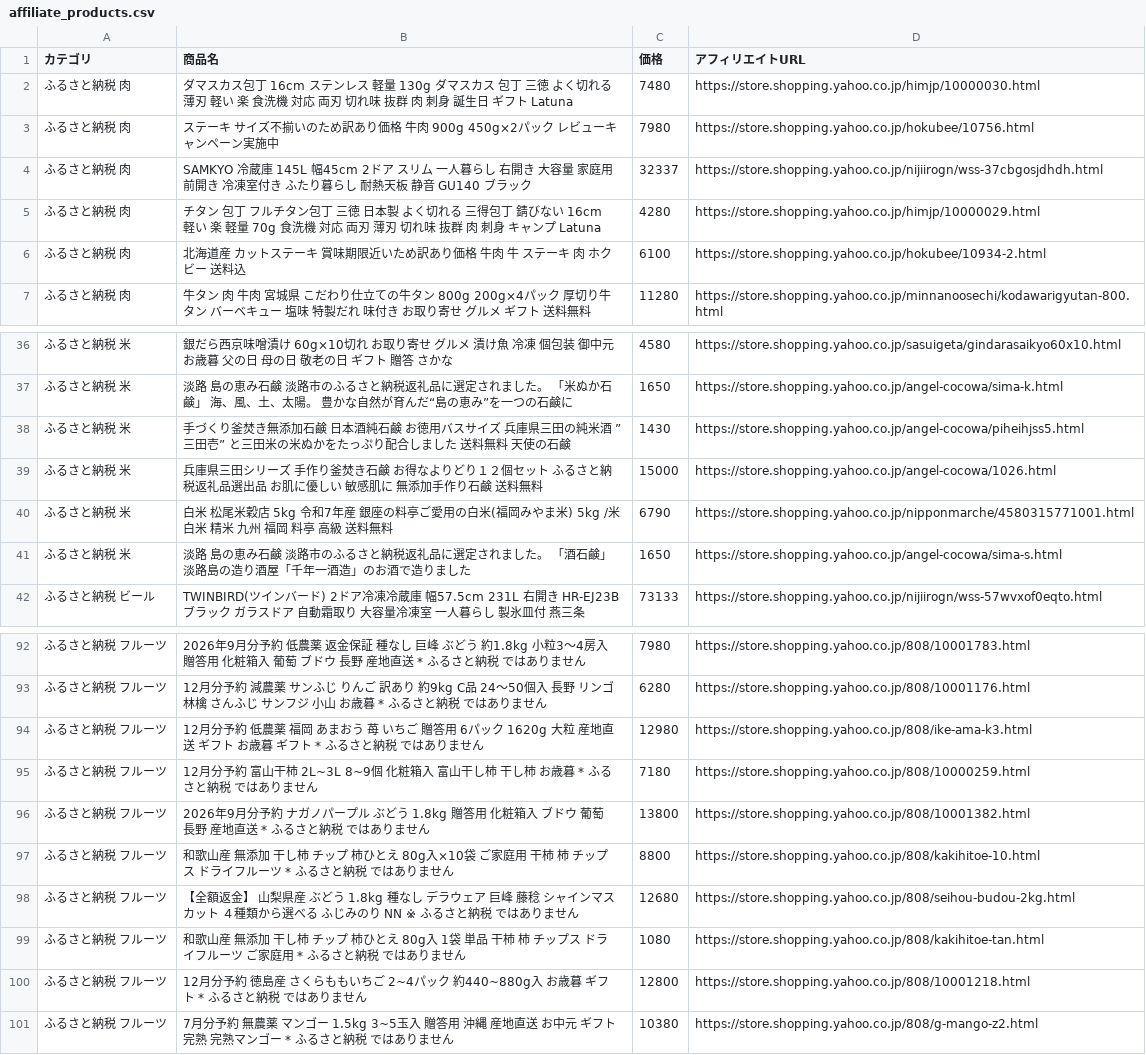
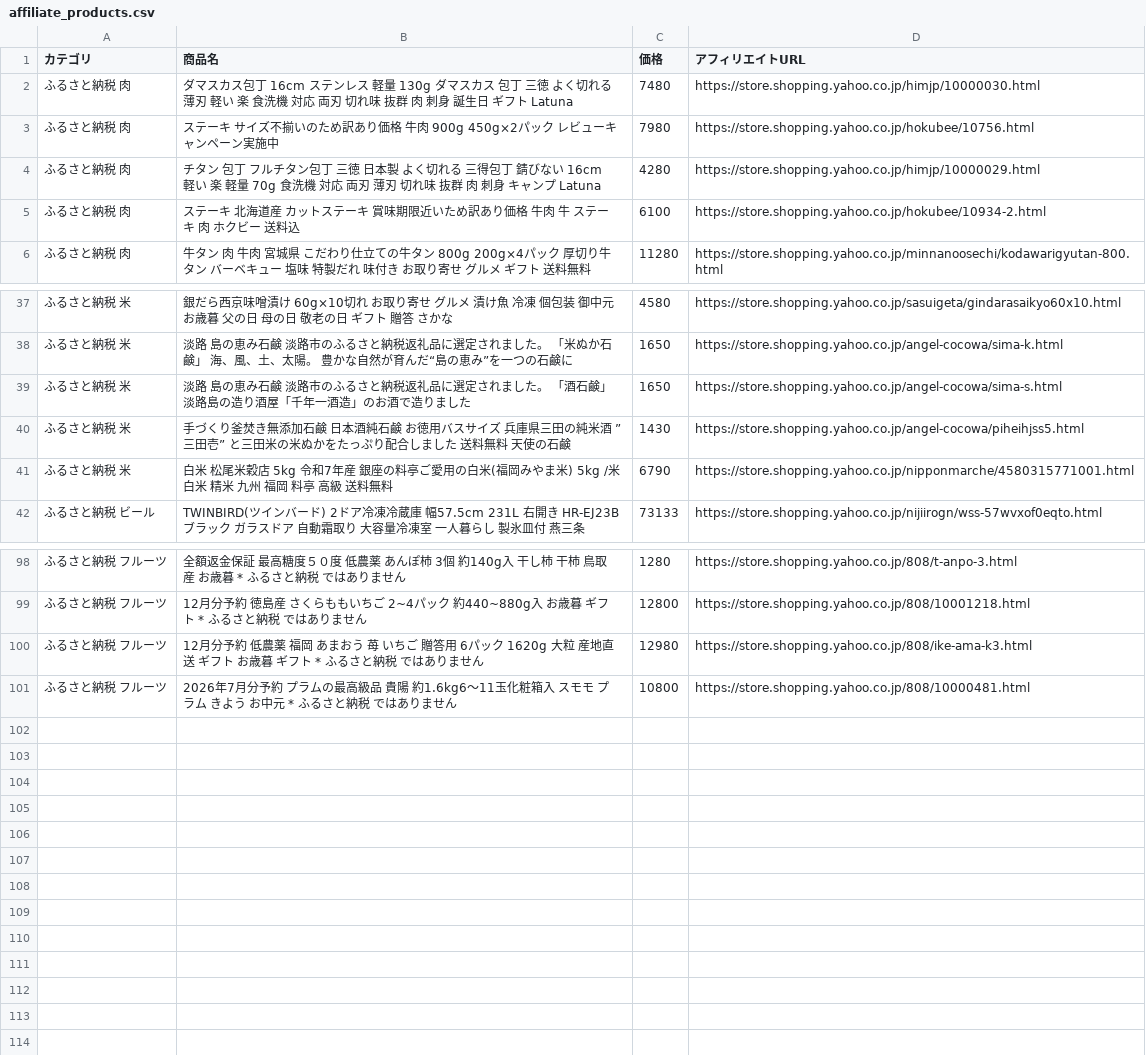
Before and after one commit to nrh44702-cell/yahoo-furusato, a CSV file: affiliate_products.csv, drawn as a sheet; only a part is shown, gaps mark what is left out; the diff covers the shown part only.

```diff
--- a/affiliate_products.csv
+++ b/affiliate_products.csv
@@ -3,5 +3,4 @@
 ふるさと納税 肉,ステーキ サイズ不揃いのため訳あり価格 牛肉 900g 450g×2パック レビューキャンペーン実施中,7980,https://store.shopping.yahoo.co.jp/hokubee/10756.html
-ふるさと納税 肉,SAMKYO 冷蔵庫 145L 幅45cm 2ドア スリム 一人暮らし 右開き 大容量 家庭用 前開き 冷凍室付き ふたり暮らし 耐熱天板 静音 GU140 ブラック,32337,https://store.shopping.yahoo.co.jp/nijiirogn/wss-37cbgosjdhdh.html
 ふるさと納税 肉,チタン 包丁 フルチタン包丁 三徳 日本製 よく切れる 三得包丁 錆びない 16cm 軽い 楽 軽量 70g 食洗機 対応 両刃 薄刃 切れ味 抜群 肉 刺身 キャンプ Latuna,4280,https://store.shopping.yahoo.co.jp/himjp/10000029.html
-ふるさと納税 肉,北海道産 カットステーキ 賞味期限近いため訳あり価格 牛肉  牛 ステーキ 肉 ホクビー 送料込,6100,https://store.shopping.yahoo.co.jp/hokubee/10934-2.html
+ふるさと納税 肉,ステーキ 北海道産 カットステーキ 賞味期限近いため訳あり価格 牛肉  牛 ステーキ 肉 ホクビー 送料込,6100,https://store.shopping.yahoo.co.jp/hokubee/10934-2.html
 ふるさと納税 肉,牛タン 肉 牛肉 宮城県 こだわり仕立ての牛タン 800g 200g×4パック 厚切り牛タン バーベキュー 塩味 特製だれ 味付き お取り寄せ グルメ ギフト 送料無料,11280,https://store.shopping.yahoo.co.jp/minnanoosechi/kodawarigyutan-800.html
@@ -37,6 +38,5 @@
 ふるさと納税 米,淡路　島の恵み石鹸　淡路市のふるさと納税返礼品に選定されました。　「米ぬか石鹸」　海、風、土、太陽。 豊かな自然が育んだ“島の恵み”を一つの石鹸に,1650,https://store.shopping.yahoo.co.jp/angel-cocowa/sima-k.html
+ふるさと納税 米,淡路　島の恵み石鹸　淡路市のふるさと納税返礼品に選定されました。　「酒石鹸」　淡路島の造り酒屋「千年一酒造」のお酒で造りました,1650,https://store.shopping.yahoo.co.jp/angel-cocowa/sima-s.html
 ふるさと納税 米,手づくり釜焚き無添加石鹸 日本酒純石鹸　お徳用バスサイズ　兵庫県三田の純米酒　”三田壱”　と三田米の米ぬかをたっぷり配合しました　送料無料  天使の石鹸,1430,https://store.shopping.yahoo.co.jp/angel-cocowa/piheihjss5.html
-ふるさと納税 米,兵庫県三田シリーズ　手作り釜焚き石鹸　お得なよりどり１２個セット　ふるさと納税返礼品選出品　お肌に優しい　敏感肌に　無添加手作り石鹸　送料無料,15000,https://store.shopping.yahoo.co.jp/angel-cocowa/1026.html
 ふるさと納税 米,白米 松尾米穀店 5kg 令和7年産 銀座の料亭ご愛用の白米(福岡みやま米) 5kg /米 白米 精米 九州 福岡 料亭 高級 送料無料,6790,https://store.shopping.yahoo.co.jp/nipponmarche/4580315771001.html
-ふるさと納税 米,淡路　島の恵み石鹸　淡路市のふるさと納税返礼品に選定されました。　「酒石鹸」　淡路島の造り酒屋「千年一酒造」のお酒で造りました,1650,https://store.shopping.yahoo.co.jp/angel-cocowa/sima-s.html
 ふるさと納税 ビール,TWINBIRD(ツインバード) 2ドア冷凍冷蔵庫 幅57.5cm 231L 右開き HR-EJ23B ブラック ガラスドア 自動霜取り 大容量冷凍室 一人暮らし 製氷皿付 燕三条,73133,https://store.shopping.yahoo.co.jp/nijiirogn/wss-57wvxof0eqto.html
@@ -92,10 +98,4 @@
-ふるさと納税 フルーツ,2026年9月分予約 低農薬 返金保証 種なし 巨峰 ぶどう 約1.8kg 小粒3〜4房入 贈答用 化粧箱入 葡萄 ブドウ 長野 産地直送 * ふるさと納税 ではありません,7980,https://store.shopping.yahoo.co.jp/808/10001783.html
-ふるさと納税 フルーツ,12月分予約 減農薬 サンふじ りんご 訳あり 約9kg C品  24〜50個入 長野 リンゴ 林檎 さんふじ サンフジ 小山 お歳暮 * ふるさと納税 ではありません,6280,https://store.shopping.yahoo.co.jp/808/10001176.html
+ふるさと納税 フルーツ,全額返金保証 最高糖度５０度 低農薬 あんぽ柿 3個 約140g入 干し柿  干柿 鳥取産 お歳暮 * ふるさと納税 ではありません,1280,https://store.shopping.yahoo.co.jp/808/t-anpo-3.html
+ふるさと納税 フルーツ,12月分予約 徳島産 さくらももいちご 2~4パック 約440~880g入  お歳暮 ギフト * ふるさと納税 ではありません,12800,https://store.shopping.yahoo.co.jp/808/10001218.html
 ふるさと納税 フルーツ,12月分予約 低農薬 福岡 あまおう 苺 いちご 贈答用 6パック 1620g 大粒 産地直送 ギフト お歳暮 ギフト * ふるさと納税 ではありません,12980,https://store.shopping.yahoo.co.jp/808/ike-ama-k3.html
-ふるさと納税 フルーツ,12月分予約 富山干柿 2L~3L 8~9個 化粧箱入 富山干し柿 干し柿 お歳暮 * ふるさと納税 ではありません,7180,https://store.shopping.yahoo.co.jp/808/10000259.html
-ふるさと納税 フルーツ,2026年9月分予約 ナガノパープル ぶどう 1.8kg  贈答用 化粧箱入 ブドウ 葡萄 長野 産地直送 * ふるさと納税 ではありません,13800,https://store.shopping.yahoo.co.jp/808/10001382.html
-ふるさと納税 フルーツ,和歌山産 無添加 干し柿 チップ 柿ひとえ 80g入×10袋 ご家庭用 干柿 柿 チップス ドライフルーツ * ふるさと納税 ではありません,8800,https://store.shopping.yahoo.co.jp/808/kakihitoe-10.html
-ふるさと納税 フルーツ,【全額返金】 山梨県産 ぶどう 1.8kg 種なし デラウェア 巨峰 藤稔 シャインマスカット ４種類から選べる ふじみのり NN ※ ふるさと納税 ではありません,12680,https://store.shopping.yahoo.co.jp/808/seihou-budou-2kg.html
-ふるさと納税 フルーツ,和歌山産 無添加 干し柿 チップ 柿ひとえ 80g入 1袋 単品 干柿 柿 チップス ドライフルーツ ご家庭用 * ふるさと納税 ではありません,1080,https://store.shopping.yahoo.co.jp/808/kakihitoe-tan.html
-ふるさと納税 フルーツ,12月分予約 徳島産 さくらももいちご 2~4パック 約440~880g入  お歳暮 ギフト * ふるさと納税 ではありません,12800,https://store.shopping.yahoo.co.jp/808/10001218.html
-ふるさと納税 フルーツ,7月分予約 無農薬 マンゴー 1.5kg 3~5玉入 贈答用 沖縄 産地直送 お中元 ギフト 完熟 完熟マンゴー * ふるさと納税 ではありません,10380,https://store.shopping.yahoo.co.jp/808/g-mango-z2.html
+ふるさと納税 フルーツ,2026年7月分予約 プラムの最高級品 貴陽 約1.6kg6〜11玉化粧箱入 スモモ プラム きよう お中元 * ふるさと納税 ではありません,10800,https://store.shopping.yahoo.co.jp/808/10000481.html
```
Also changed, not shown: 9 added rows, 4 removed rows, 7 moved rows and 11 edited cells elsewhere in this file, 1 other file.
